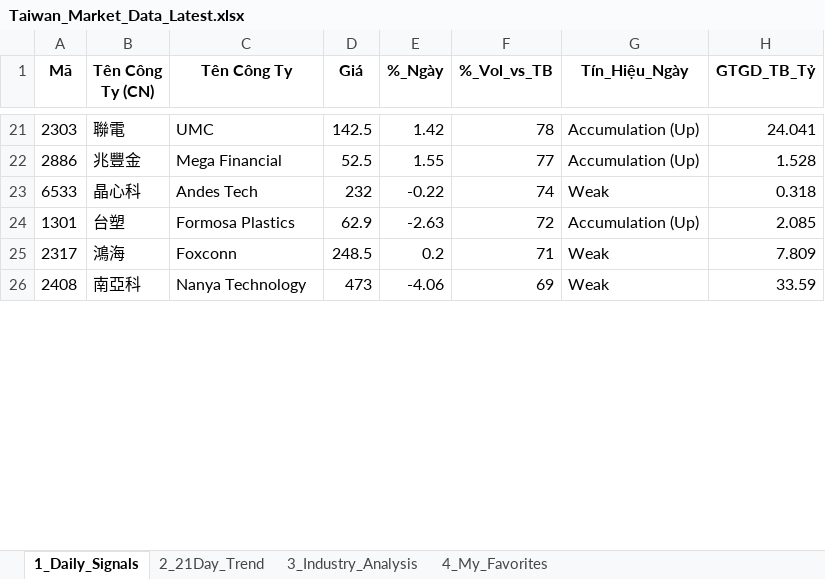
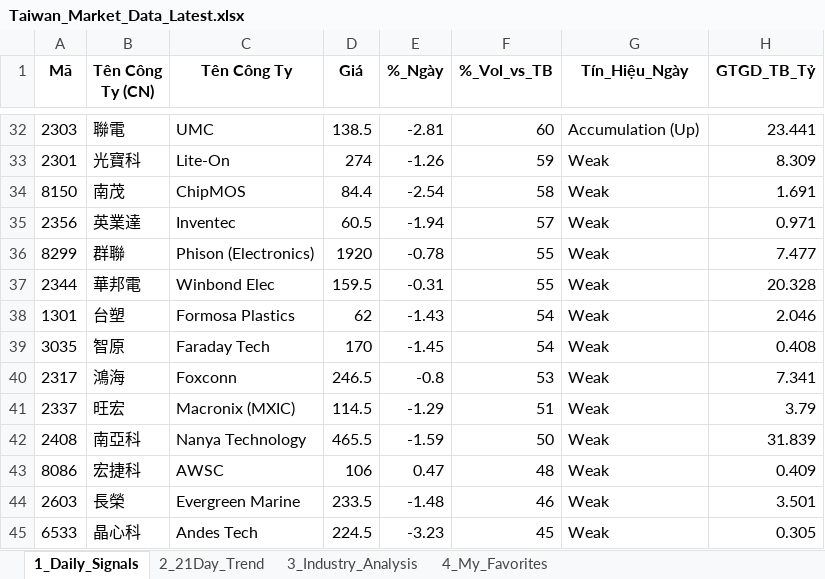
Before and after one commit to chipmoon/dashboard-tw, an Excel workbook: Taiwan_Market_Data_Latest.xlsx, sheet 1_Daily_Signals, drawn as a sheet; only a part is shown, gaps mark what is left out; values as stored, in another font and other column widths than the file's, no borders; removed rows and columns are numbered as before the commit, all else as after; the diff covers the shown part only; the diff names each change by its address in the sheet, - before the commit and + after, or states it on an @@ line.

```diff
--- a/Taiwan_Market_Data_Latest.xlsx (sheet 1_Daily_Signals)
+++ b/Taiwan_Market_Data_Latest.xlsx (sheet 1_Daily_Signals)
-D32 (Giá): 142.5
+D32 (Giá): 138.5
-E32 (%_Ngày): 1.42
+E32 (%_Ngày): -2.81
-F32 (%_Vol_vs_TB): 78
+F32 (%_Vol_vs_TB): 60
-H32 (GTGD_TB_Tỷ): 24.041
+H32 (GTGD_TB_Tỷ): 23.441
-row 22: 2886 | 兆豐金 | Mega Financial | 52.5 | 1.55 | 77 | Accumulation (Up) | 1.528
-row 23: 6533 | 晶心科 | Andes Tech | 232 | -0.22 | 74 | Weak | 0.318
+row 33: 2301 | 光寶科 | Lite-On | 274 | -1.26 | 59 | Weak | 8.309
+row 34: 8150 | 南茂 | ChipMOS | 84.4 | -2.54 | 58 | Weak | 1.691
+row 35: 2356 | 英業達 | Inventec | 60.5 | -1.94 | 57 | Weak | 0.971
+row 36: 8299 | 群聯 | Phison (Electronics) | 1920 | -0.78 | 55 | Weak | 7.477
+row 37: 2344 | 華邦電 | Winbond Elec | 159.5 | -0.31 | 55 | Weak | 20.328
-D38 (Giá): 62.9
+D38 (Giá): 62
-E38 (%_Ngày): -2.63
+E38 (%_Ngày): -1.43
-F38 (%_Vol_vs_TB): 72
+F38 (%_Vol_vs_TB): 54
-G38 (Tín_Hiệu_Ngày): Accumulation (Up)
+G38 (Tín_Hiệu_Ngày): Weak
-H38 (GTGD_TB_Tỷ): 2.085
+H38 (GTGD_TB_Tỷ): 2.046
+row 39: 3035 | 智原 | Faraday Tech | 170 | -1.45 | 54 | Weak | 0.408
-D40 (Giá): 248.5
+D40 (Giá): 246.5
-E40 (%_Ngày): 0.2
+E40 (%_Ngày): -0.8
-F40 (%_Vol_vs_TB): 71
+F40 (%_Vol_vs_TB): 53
-H40 (GTGD_TB_Tỷ): 7.809
+H40 (GTGD_TB_Tỷ): 7.341
+row 41: 2337 | 旺宏 | Macronix (MXIC) | 114.5 | -1.29 | 51 | Weak | 3.79
-D42 (Giá): 473
+D42 (Giá): 465.5
-E42 (%_Ngày): -4.06
+E42 (%_Ngày): -1.59
-F42 (%_Vol_vs_TB): 69
+F42 (%_Vol_vs_TB): 50
-H42 (GTGD_TB_Tỷ): 33.59
+H42 (GTGD_TB_Tỷ): 31.839
+row 43: 8086 | 宏捷科 | AWSC | 106 | 0.47 | 48 | Weak | 0.409
+row 44: 2603 | 長榮 | Evergreen Marine | 233.5 | -1.48 | 46 | Weak | 3.501
+row 45: 6533 | 晶心科 | Andes Tech | 224.5 | -3.23 | 45 | Weak | 0.305
```
Also changed, not shown: 25 added rows, 33 removed rows and 47 edited cells elsewhere in this sheet, sheet 2_21Day_Trend, sheet 3_Industry_Analysis, sheet 4_My_Favorites.
